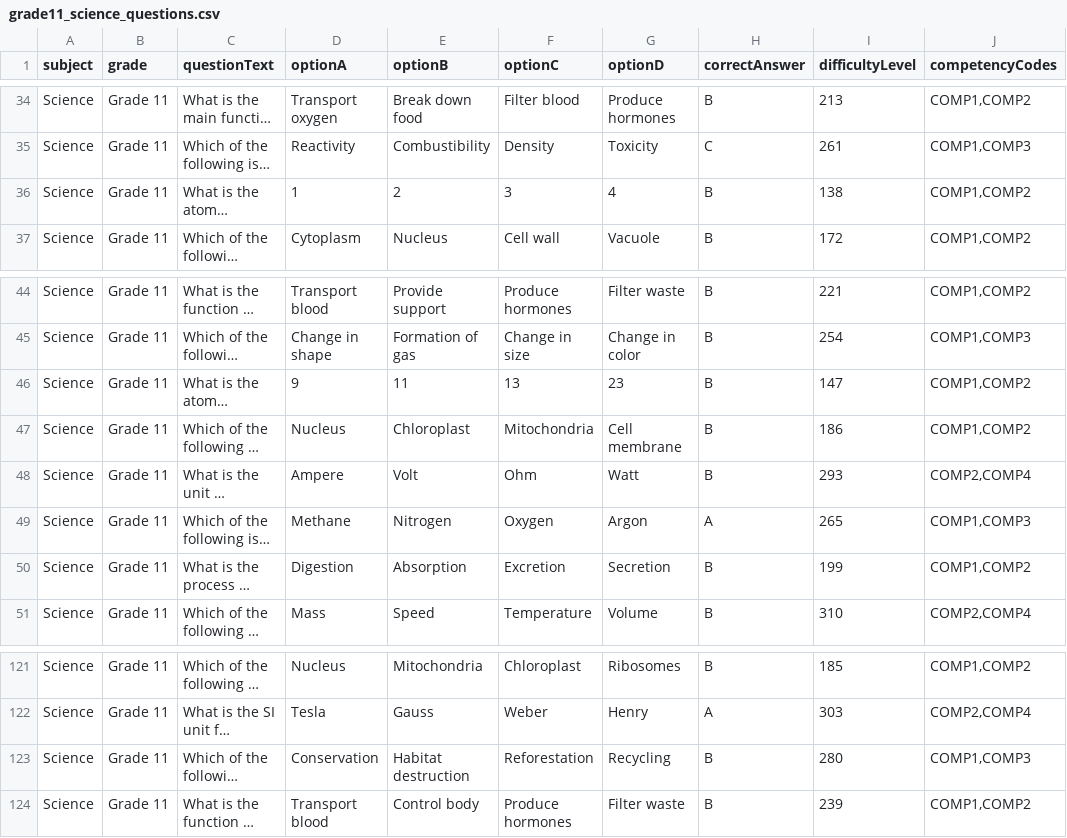
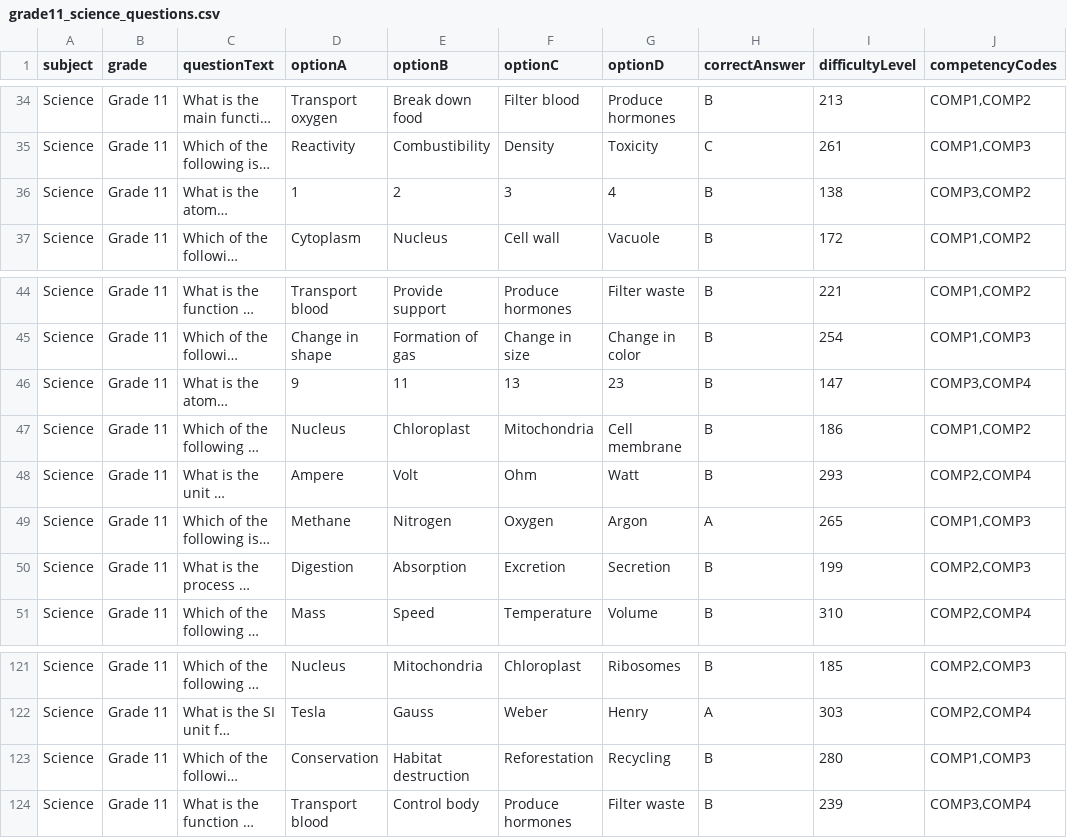
Before and after one commit to zakishaikh1193/Maps-Assessment, a CSV file: grade11_science_questions.csv, drawn as a sheet; only a part is shown, gaps mark what is left out; long unchanged cells end in …; the diff covers the shown part only; the diff names each change by its address in the sheet, - before the commit and + after, or states it on an @@ line.

```diff
--- a/grade11_science_questions.csv
+++ b/grade11_science_questions.csv
-J36 (competencyCodes): COMP1,COMP2
+J36 (competencyCodes): COMP3,COMP2
-J46 (competencyCodes): COMP1,COMP2
+J46 (competencyCodes): COMP3,COMP4
-J50 (competencyCodes): COMP1,COMP2
+J50 (competencyCodes): COMP2,COMP3
-J121 (competencyCodes): COMP1,COMP2
+J121 (competencyCodes): COMP2,COMP3
-J124 (competencyCodes): COMP1,COMP2
+J124 (competencyCodes): COMP3,COMP4
```
Also changed, not shown: 11 edited cells elsewhere in this file, 3 other files.
